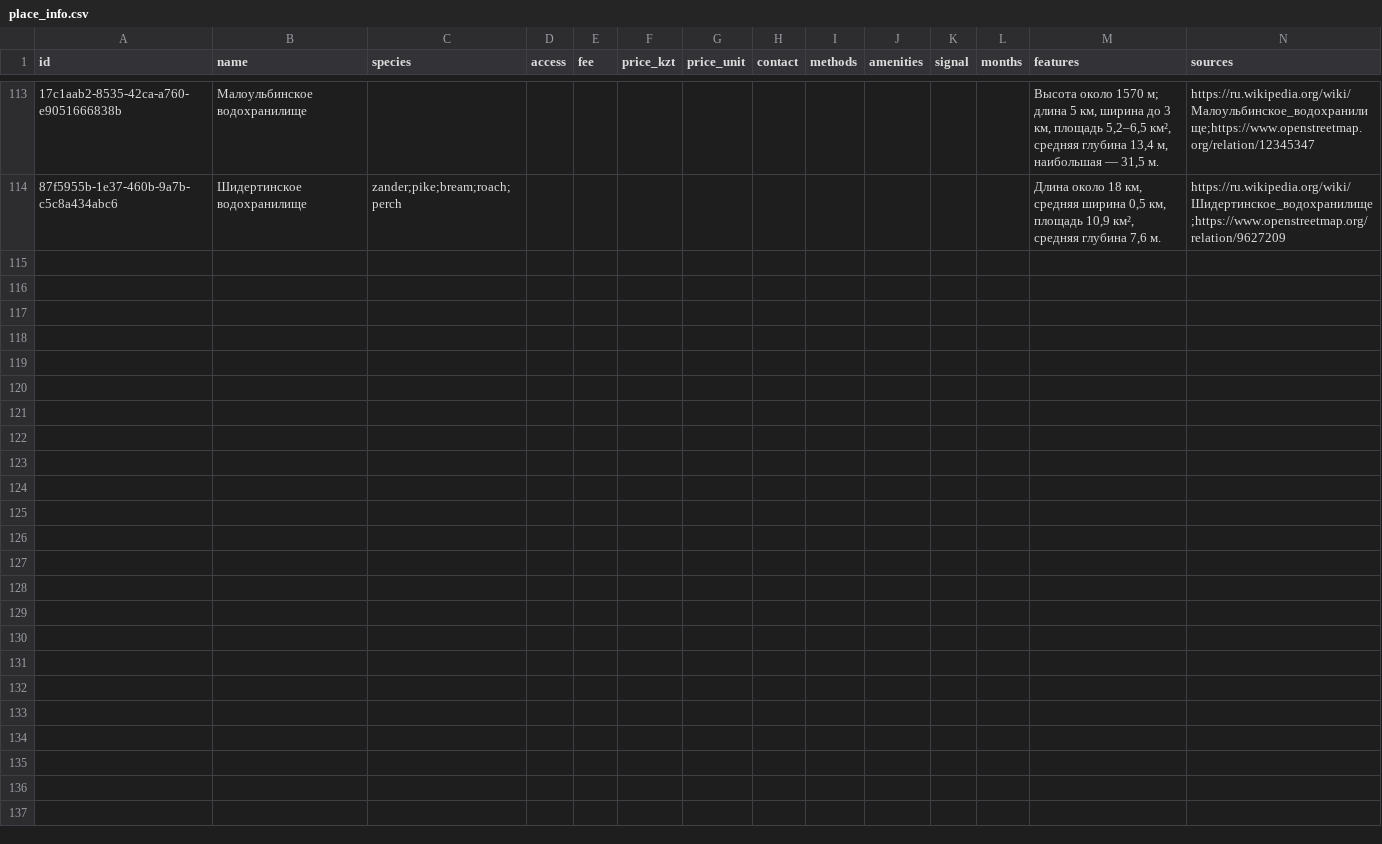
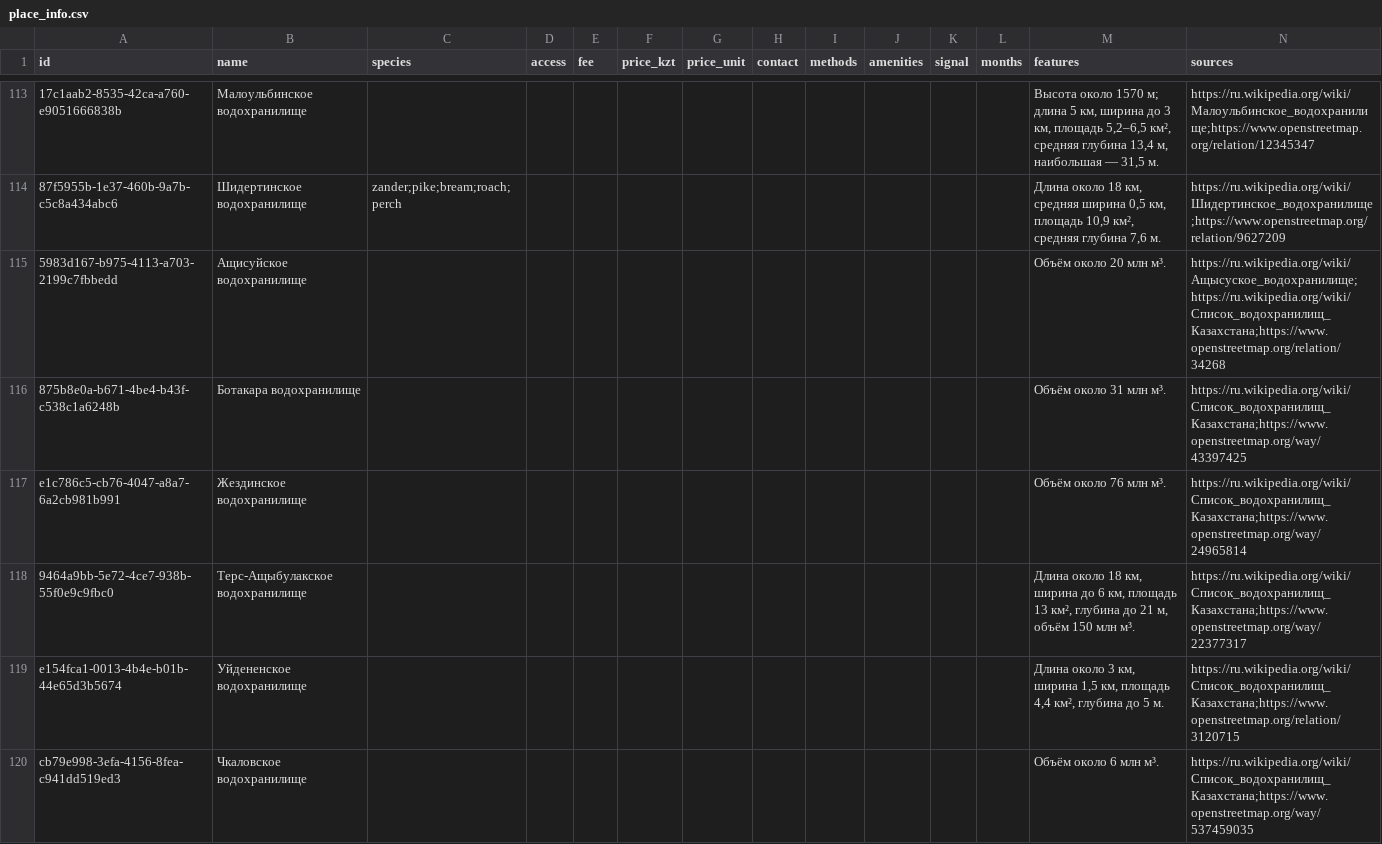
Before and after one commit to dkicekeeper/Dalada, a CSV file: supabase/data/places/place_info.csv, drawn as a sheet; only a part is shown, gaps mark what is left out; the diff names each change by its address in the sheet, - before the commit and + after, or states it on an @@ line.

```diff
--- a/supabase/data/places/place_info.csv
+++ b/supabase/data/places/place_info.csv
+row 115: 5983d167-b975-4113-a703-2199c7fbbedd | Ащисуйское водохранилище |  |  |  |  |  |  |  |  |  |  | Объём около 20 млн м³. | https://ru.wikipedia.org/wiki/Ащысуское_водохранилище;https://ru.wikipedia.org/wiki/Список_водохранилищ_Казахстана;https://www.openstreetmap.org/relation/34268
+row 116: 875b8e0a-b671-4be4-b43f-c538c1a6248b | Ботакара водохранилище |  |  |  |  |  |  |  |  |  |  | Объём около 31 млн м³. | https://ru.wikipedia.org/wiki/Список_водохранилищ_Казахстана;https://www.openstreetmap.org/way/43397425
+row 117: e1c786c5-cb76-4047-a8a7-6a2cb981b991 | Жездинское водохранилище |  |  |  |  |  |  |  |  |  |  | Объём около 76 млн м³. | https://ru.wikipedia.org/wiki/Список_водохранилищ_Казахстана;https://www.openstreetmap.org/way/24965814
+row 118: 9464a9bb-5e72-4ce7-938b-55f0e9c9fbc0 | Терс-Ащыбулакское водохранилище |  |  |  |  |  |  |  |  |  |  | Длина около 18 км, ширина до 6 км, площадь 13 км², глубина до 21 м, объём 150 млн м³. | https://ru.wikipedia.org/wiki/Список_водохранилищ_Казахстана;https://www.openstreetmap.org/way/22377317
+row 119: e154fca1-0013-4b4e-b01b-44e65d3b5674 | Уйдененское водохранилище |  |  |  |  |  |  |  |  |  |  | Длина около 3 км, ширина 1,5 км, площадь 4,4 км², глубина до 5 м. | https://ru.wikipedia.org/wiki/Список_водохранилищ_Казахстана;https://www.openstreetmap.org/relation/3120715
+row 120: cb79e998-3efa-4156-8fea-c941dd519ed3 | Чкаловское водохранилище |  |  |  |  |  |  |  |  |  |  | Объём около 6 млн м³. | https://ru.wikipedia.org/wiki/Список_водохранилищ_Казахстана;https://www.openstreetmap.org/way/537459035
```
Also changed, not shown: supabase/data/places/places.csv, 2 other files.
